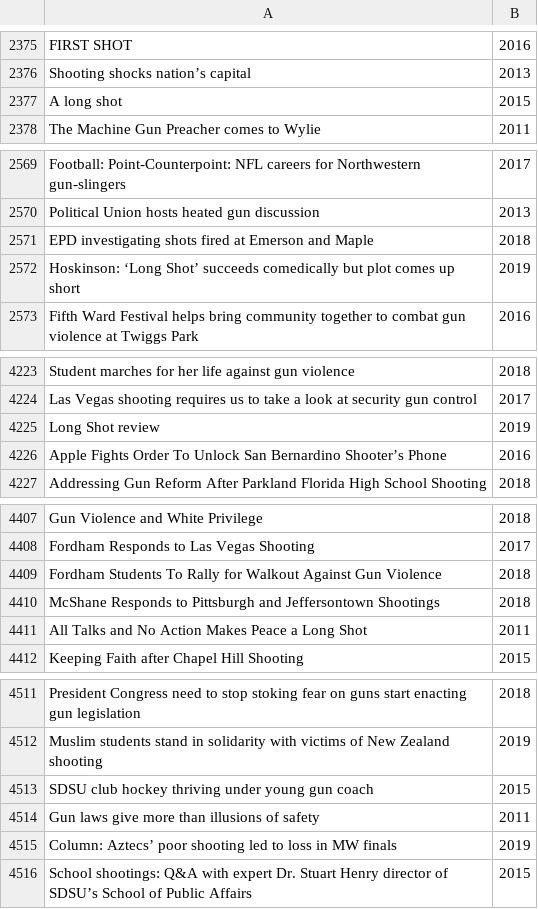
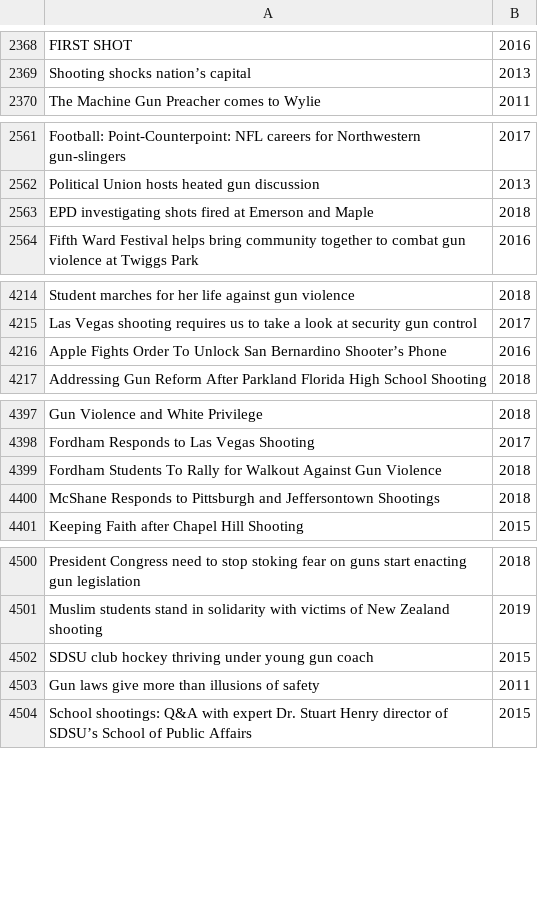
Before and after one commit to madesai22/hs-news, a CSV file: gv-headlines.csv, drawn as a sheet; only a part is shown, gaps mark what is left out; the diff covers the shown part only.

```diff
--- a/gv-headlines.csv
+++ b/gv-headlines.csv
@@ -2376,3 +2369,2 @@ FIRST SHOT,2016
 Shooting shocks nation’s capital,2013
-A long shot,2015
 The Machine Gun Preacher comes to Wylie,2011
@@ -2571,3 +2563,2 @@ Political Union hosts heated gun discussion,2013
 EPD investigating shots fired at Emerson and Maple,2018
-Hoskinson: ‘Long Shot’ succeeds comedically but plot comes up short,2019
 Fifth Ward Festival helps bring community together to combat gun violence at Twiggs Park,2016
@@ -4224,3 +4215,2 @@ Student marches for her life against gun violence,2018
 Las Vegas shooting requires us to take a look at security gun control,2017
-Long Shot review,2019
 Apple Fights Order To Unlock San Bernardino Shooter’s Phone,2016
@@ -4410,3 +4400,2 @@ Fordham Students To Rally for Walkout Against Gun Violence,2018
 McShane Responds to Pittsburgh and Jeffersontown Shootings,2018
-All Talks and No Action Makes Peace a Long Shot,2011
 Keeping Faith after Chapel Hill Shooting,2015
@@ -4514,3 +4503,2 @@ SDSU club hockey thriving under young gun coach,2015
 Gun laws give more than illusions of safety,2011
-Column: Aztecs’ poor shooting led to loss in MW finals,2019
 School shootings: Q&A with expert Dr. Stuart Henry director of SDSU’s School of Public Affairs,2015
```
Also changed, not shown: 26 removed rows elsewhere in this file.
